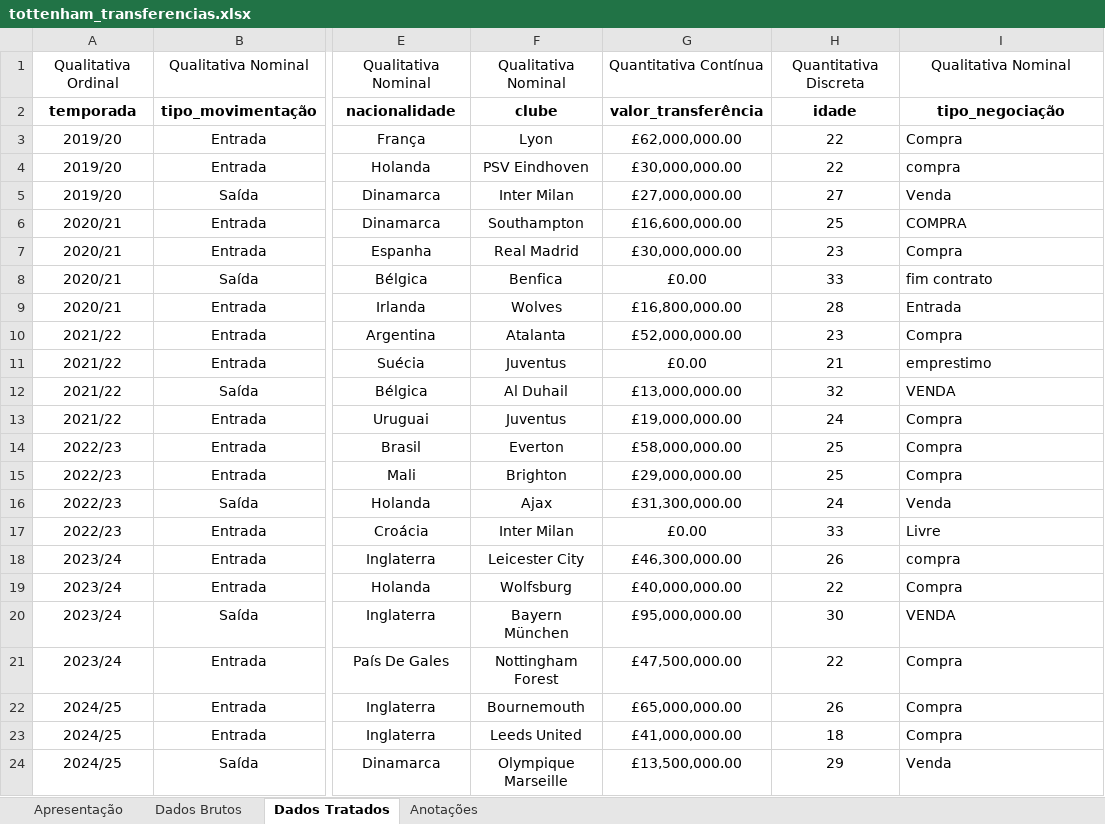
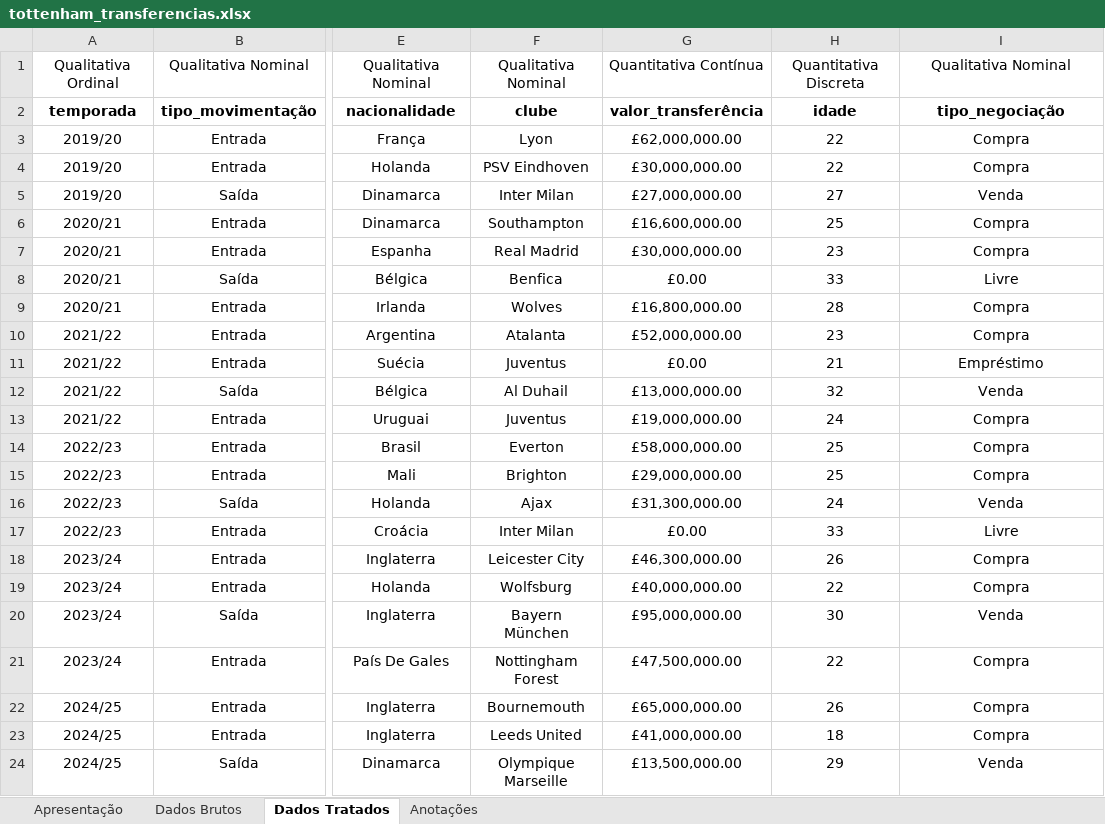
Before and after one commit to mendes078/projeto-tottenham, an Excel workbook: notebooks/tottenham_transferencias.xlsx, sheet Dados Tratados, drawn as a sheet; only a part is shown, gaps mark what is left out; values as stored, in another font and other column widths than the file's, no borders; the diff names each change by its address in the sheet, - before the commit and + after, or states it on an @@ line.

Commit message:
16. 'tipo_movimentacao'
Tratamento da coluna 'tipo_movimentacao'.

```diff
--- a/notebooks/tottenham_transferencias.xlsx (sheet Dados Tratados)
+++ b/notebooks/tottenham_transferencias.xlsx (sheet Dados Tratados)
-I3:I24 alignment: left
+I3:I24 alignment: center
-I4: compra
+I4: Compra
-I6: COMPRA
+I6: Compra
-I8: fim contrato
+I8: Livre
-I9: Entrada
+I9: Compra
-I11: emprestimo
+I11: Empréstimo
-I12: VENDA
+I12: Venda
-I18: compra
+I18: Compra
-I20: VENDA
+I20: Venda
```
Also changed, not shown: charts or pictures.
